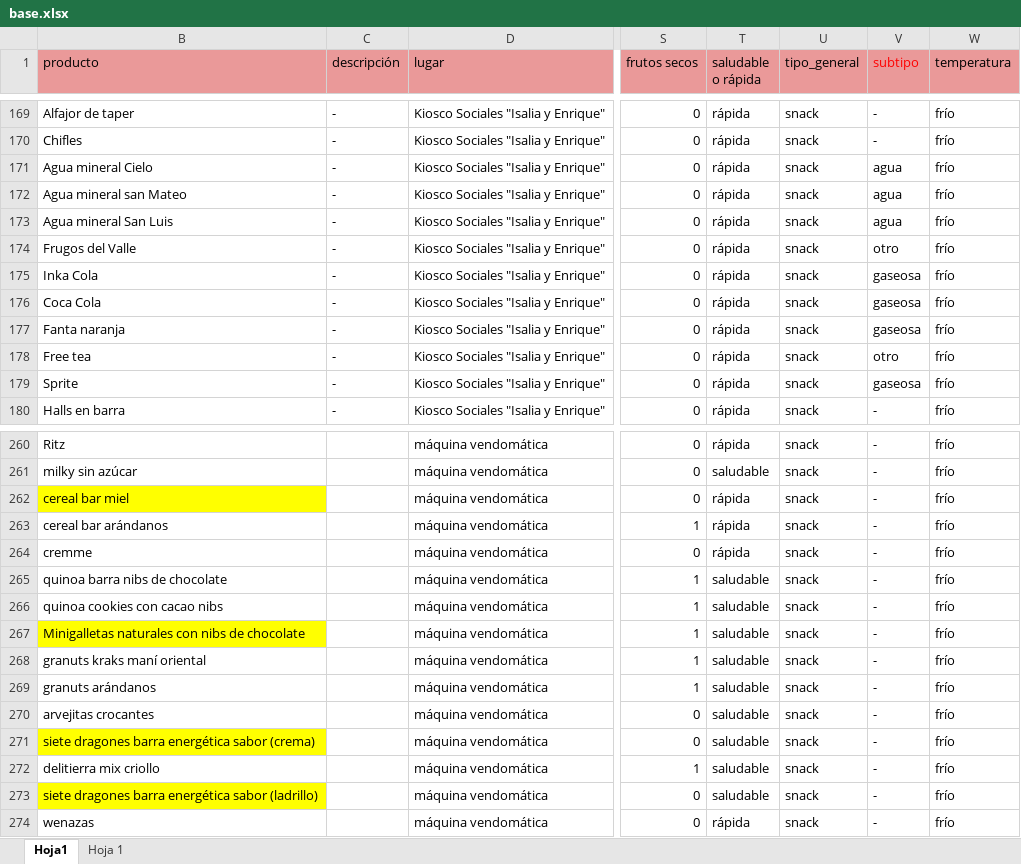
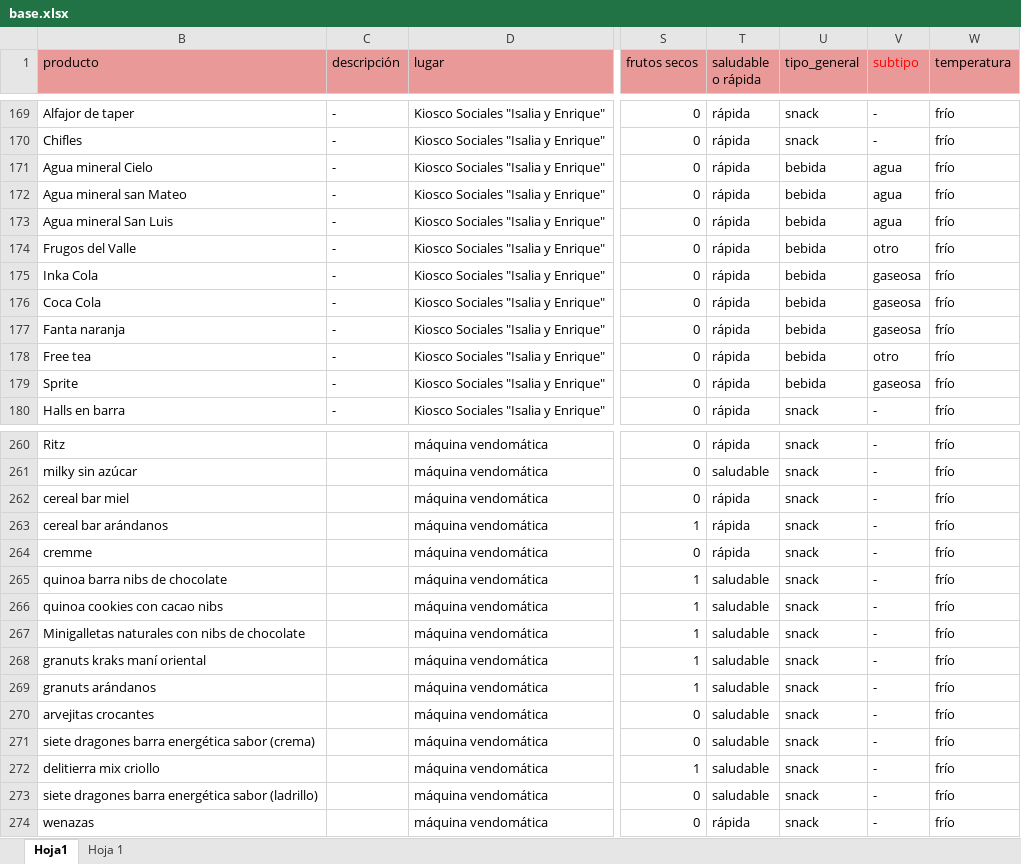
Before and after one commit to nino-2110/Trabajo-final, an Excel workbook: base.xlsx, sheet Hoja1, drawn as a sheet; only a part is shown, gaps mark what is left out; values as stored, in another font and other column widths than the file's, no borders; charts and pictures not drawn; the diff covers the shown part only; the diff names each change by its address in the sheet, - before the commit and + after, or states it on an @@ line.

Commit message:
Add files via upload

```diff
--- a/base.xlsx (sheet Hoja1)
+++ b/base.xlsx (sheet Hoja1)
-U171:U179 (tipo_general): snack
+U171:U179 (tipo_general): bebida
-B262 fill: #FFFF00
+B262 fill: none
-B267 fill: #FFFF00
+B267 fill: none
-B271 fill: #FFFF00
+B271 fill: none
-B273 fill: #FFFF00
+B273 fill: none
```
Also changed, not shown: cell formats elsewhere in this sheet.
